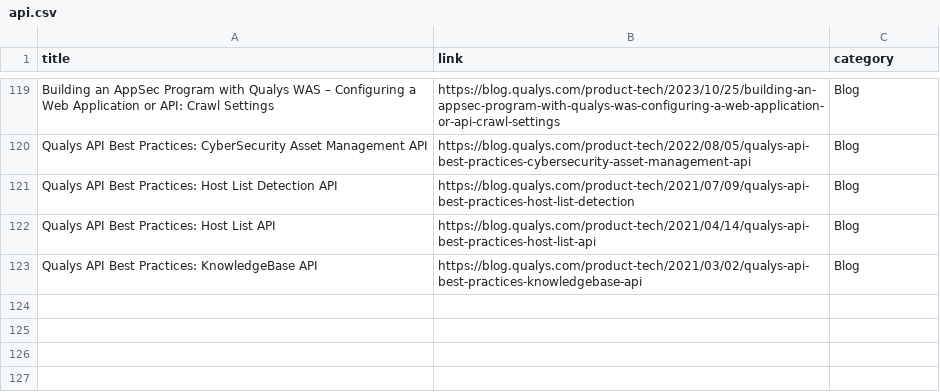
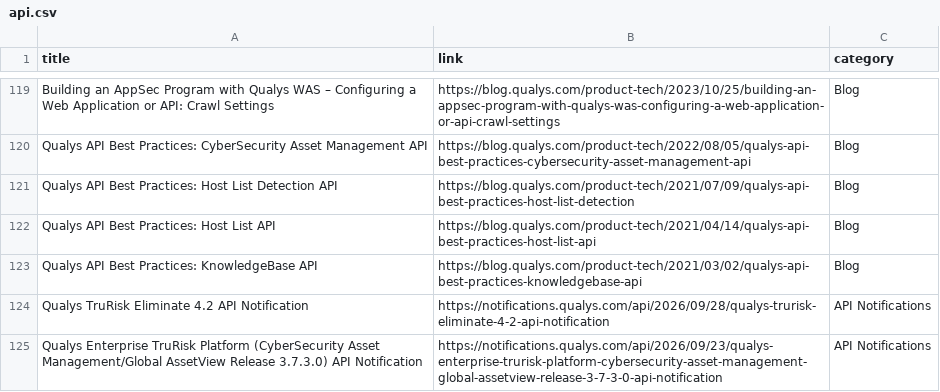
Before and after one commit to rvarshney1992/qualys_links, a CSV file: links/api.csv, drawn as a sheet; only a part is shown, gaps mark what is left out; the diff names each change by its address in the sheet, - before the commit and + after, or states it on an @@ line.

```diff
--- a/links/api.csv
+++ b/links/api.csv
+row 124: Qualys TruRisk Eliminate 4.2 API Notification | https://notifications.qualys.com/api/2026/09/28/qualys-trurisk-eliminate-4-2-api-notification | API Notifications
+row 125: Qualys Enterprise TruRisk Platform (CyberSecurity Asset Management/Global AssetView Release 3.7.3.0) API Notification | https://notifications.qualys.com/api/2026/09/23/qualys-enterprise-trurisk-platform-cybersecurity-asset-management-global-assetview-release-3-7-3-0-api-notification | API Notifications
```
Also changed, not shown: links/csam.csv, links/dashboards.csv, 15 other files.
